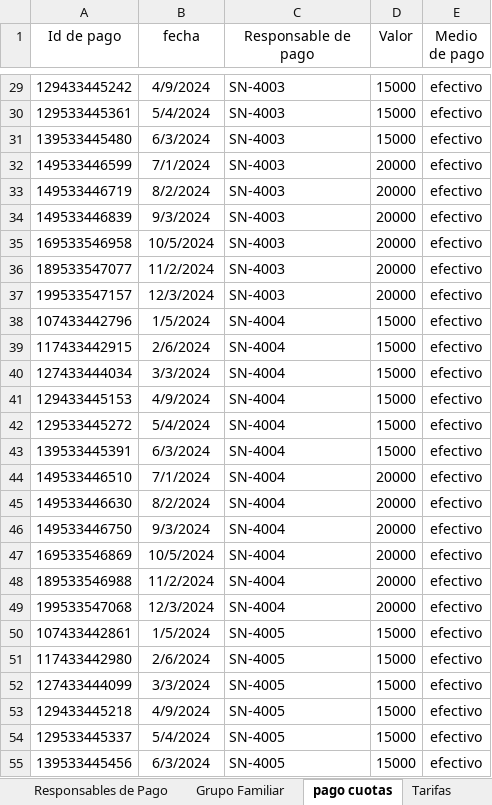
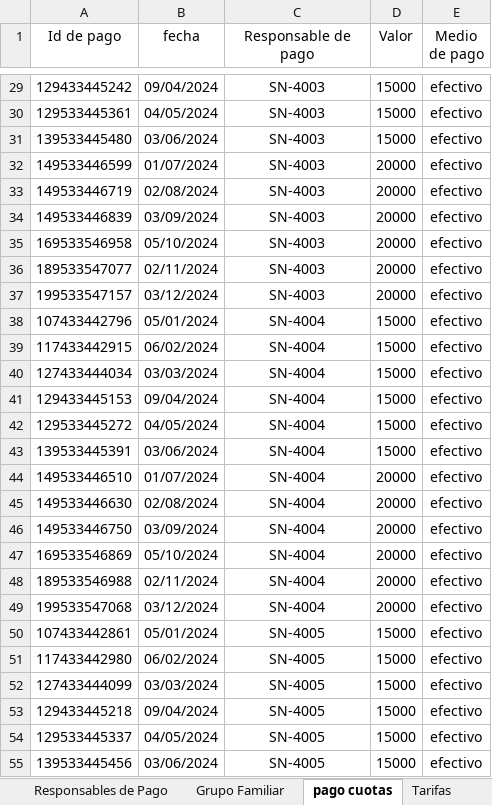
Before and after one commit to elianSLO/tpddbba_com5600_grupo11, an Excel workbook: Creacion_BD/import/Datos socios.xlsx, sheet pago cuotas, drawn as a sheet; only a part is shown, gaps mark what is left out; values as stored, in another font and other column widths than the file's, no borders; charts and pictures not drawn; the diff covers the shown part only; the diff names each change by its address in the sheet, - before the commit and + after, or states it on an @@ line.

```diff
--- a/Creacion_BD/import/Datos socios.xlsx (sheet pago cuotas)
+++ b/Creacion_BD/import/Datos socios.xlsx (sheet pago cuotas)
-B29 (fecha): 4/9/2024
+B29 (fecha): 09/04/2024
-C29:C55 alignment: left
+C29:C55 alignment: center
-B30 (fecha): 5/4/2024
+B30 (fecha): 04/05/2024
-B31 (fecha): 6/3/2024
+B31 (fecha): 03/06/2024
-B32 (fecha): 7/1/2024
+B32 (fecha): 01/07/2024
-B33 (fecha): 8/2/2024
+B33 (fecha): 02/08/2024
-B34 (fecha): 9/3/2024
+B34 (fecha): 03/09/2024
-B35 (fecha): 10/5/2024
+B35 (fecha): 05/10/2024
-B36 (fecha): 11/2/2024
+B36 (fecha): 02/11/2024
-B37 (fecha): 12/3/2024
+B37 (fecha): 03/12/2024
-B38 (fecha): 1/5/2024
+B38 (fecha): 05/01/2024
-B39 (fecha): 2/6/2024
+B39 (fecha): 06/02/2024
-B40 (fecha): 3/3/2024
+B40 (fecha): 03/03/2024
-B41 (fecha): 4/9/2024
+B41 (fecha): 09/04/2024
-B42 (fecha): 5/4/2024
+B42 (fecha): 04/05/2024
-B43 (fecha): 6/3/2024
+B43 (fecha): 03/06/2024
-B44 (fecha): 7/1/2024
+B44 (fecha): 01/07/2024
-B45 (fecha): 8/2/2024
+B45 (fecha): 02/08/2024
-B46 (fecha): 9/3/2024
+B46 (fecha): 03/09/2024
-B47 (fecha): 10/5/2024
+B47 (fecha): 05/10/2024
-B48 (fecha): 11/2/2024
+B48 (fecha): 02/11/2024
-B49 (fecha): 12/3/2024
+B49 (fecha): 03/12/2024
-B50 (fecha): 1/5/2024
+B50 (fecha): 05/01/2024
-B51 (fecha): 2/6/2024
+B51 (fecha): 06/02/2024
-B52 (fecha): 3/3/2024
+B52 (fecha): 03/03/2024
-B53 (fecha): 4/9/2024
+B53 (fecha): 09/04/2024
-B54 (fecha): 5/4/2024
+B54 (fecha): 04/05/2024
-B55 (fecha): 6/3/2024
+B55 (fecha): 03/06/2024
```
Also changed, not shown: 1413 edited cells and cell formats elsewhere in this sheet, sheet presentismo_actividades, sheet Responsables de Pago, sheet Grupo Familiar, sheet Tarifas, hidden cells, charts or pictures, 3 other files.
